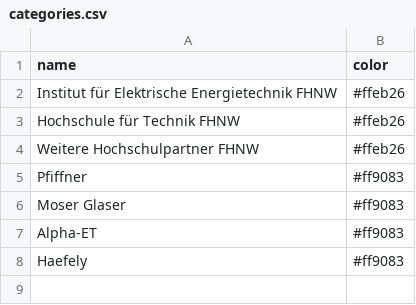
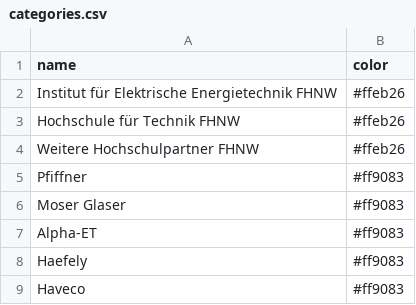
Before and after one commit to HannahKu/dependency-wheel, a CSV file: categories.csv, drawn as a sheet.

Commit message:
Update categories.csv

```diff
--- a/categories.csv
+++ b/categories.csv
@@ -8 +8,2 @@ Alpha-ET,#ff9083
 Haefely,#ff9083
+Haveco,#ff9083
```
